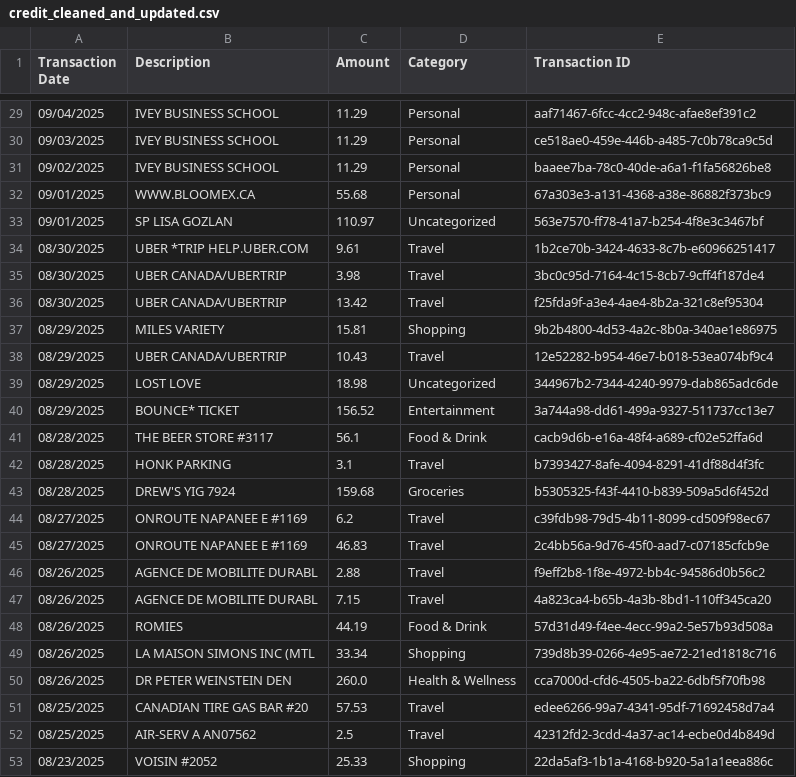
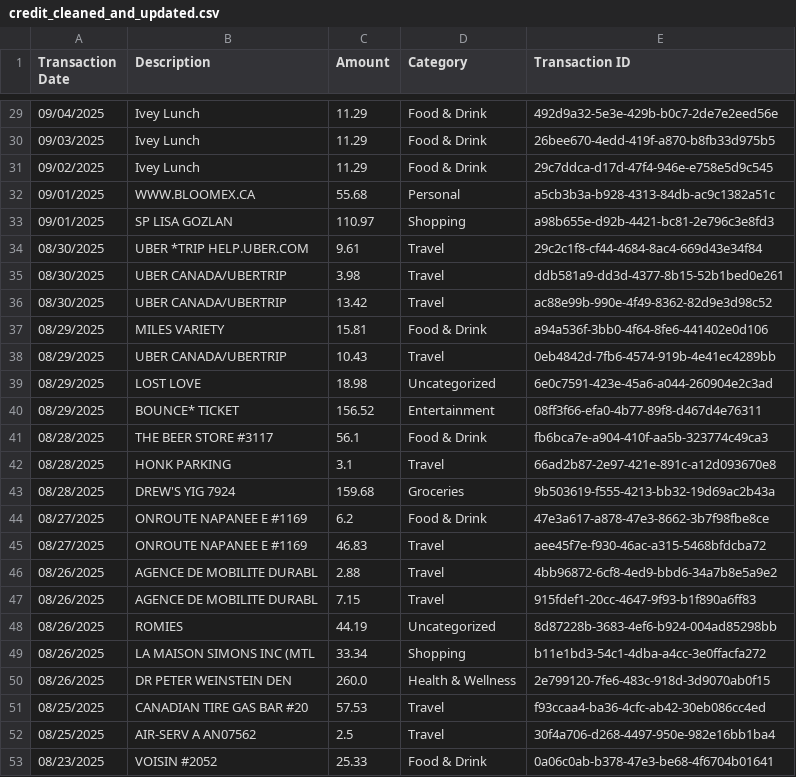
Before and after one commit to shaneweinberger/FinSight, a CSV file: flask-server/data/gold/credit_cleaned_and_updated.csv, drawn as a sheet; only a part is shown, gaps mark what is left out; the diff covers the shown part only.

```diff
--- a/flask-server/data/gold/credit_cleaned_and_updated.csv
+++ b/flask-server/data/gold/credit_cleaned_and_updated.csv
@@ -29,25 +29,25 @@ Transaction Date,Description,Amount,Category,Transaction ID
-09/04/2025,IVEY BUSINESS SCHOOL,11.29,Personal,aaf71467-6fcc-4cc2-948c-afae8ef391c2
-09/03/2025,IVEY BUSINESS SCHOOL,11.29,Personal,ce518ae0-459e-446b-a485-7c0b78ca9c5d
-09/02/2025,IVEY BUSINESS SCHOOL,11.29,Personal,baaee7ba-78c0-40de-a6a1-f1fa56826be8
-09/01/2025,WWW.BLOOMEX.CA,55.68,Personal,67a303e3-a131-4368-a38e-86882f373bc9
-09/01/2025,SP LISA GOZLAN,110.97,Uncategorized,563e7570-ff78-41a7-b254-4f8e3c3467bf
-08/30/2025,UBER *TRIP HELP.UBER.COM,9.61,Travel,1b2ce70b-3424-4633-8c7b-e60966251417
-08/30/2025,UBER CANADA/UBERTRIP,3.98,Travel,3bc0c95d-7164-4c15-8cb7-9cff4f187de4
-08/30/2025,UBER CANADA/UBERTRIP,13.42,Travel,f25fda9f-a3e4-4ae4-8b2a-321c8ef95304
-08/29/2025,MILES VARIETY,15.81,Shopping,9b2b4800-4d53-4a2c-8b0a-340ae1e86975
-08/29/2025,UBER CANADA/UBERTRIP,10.43,Travel,12e52282-b954-46e7-b018-53ea074bf9c4
-08/29/2025,LOST LOVE,18.98,Uncategorized,344967b2-7344-4240-9979-dab865adc6de
-08/29/2025,BOUNCE* TICKET,156.52,Entertainment,3a744a98-dd61-499a-9327-511737cc13e7
-08/28/2025,THE BEER STORE #3117,56.1,Food & Drink,cacb9d6b-e16a-48f4-a689-cf02e52ffa6d
-08/28/2025,HONK PARKING,3.1,Travel,b7393427-8afe-4094-8291-41df88d4f3fc
-08/28/2025,DREW'S YIG 7924,159.68,Groceries,b5305325-f43f-4410-b839-509a5d6f452d
-08/27/2025,ONROUTE NAPANEE E #1169,6.2,Travel,c39fdb98-79d5-4b11-8099-cd509f98ec67
-08/27/2025,ONROUTE NAPANEE E #1169,46.83,Travel,2c4bb56a-9d76-45f0-aad7-c07185cfcb9e
-08/26/2025,AGENCE DE MOBILITE DURABL,2.88,Travel,f9eff2b8-1f8e-4972-bb4c-94586d0b56c2
-08/26/2025,AGENCE DE MOBILITE DURABL,7.15,Travel,4a823ca4-b65b-4a3b-8bd1-110ff345ca20
-08/26/2025,ROMIES,44.19,Food & Drink,57d31d49-f4ee-4ecc-99a2-5e57b93d508a
-08/26/2025,LA MAISON SIMONS INC (MTL,33.34,Shopping,739d8b39-0266-4e95-ae72-21ed1818c716
-08/26/2025,DR PETER WEINSTEIN DEN,260.0,Health & Wellness,cca7000d-cfd6-4505-ba22-6dbf5f70fb98
-08/25/2025,CANADIAN TIRE GAS BAR #20,57.53,Travel,edee6266-99a7-4341-95df-71692458d7a4
-08/25/2025,AIR-SERV A AN07562,2.5,Travel,42312fd2-3cdd-4a37-ac14-ecbe0d4b849d
-08/23/2025,VOISIN #2052,25.33,Shopping,22da5af3-1b1a-4168-b920-5a1a1eea886c
+09/04/2025,Ivey Lunch,11.29,Food & Drink,492d9a32-5e3e-429b-b0c7-2de7e2eed56e
+09/03/2025,Ivey Lunch,11.29,Food & Drink,26bee670-4edd-419f-a870-b8fb33d975b5
+09/02/2025,Ivey Lunch,11.29,Food & Drink,29c7ddca-d17d-47f4-946e-e758e5d9c545
+09/01/2025,WWW.BLOOMEX.CA,55.68,Personal,a5cb3b3a-b928-4313-84db-ac9c1382a51c
+09/01/2025,SP LISA GOZLAN,110.97,Shopping,a98b655e-d92b-4421-bc81-2e796c3e8fd3
+08/30/2025,UBER *TRIP HELP.UBER.COM,9.61,Travel,29c2c1f8-cf44-4684-8ac4-669d43e34f84
+08/30/2025,UBER CANADA/UBERTRIP,3.98,Travel,ddb581a9-dd3d-4377-8b15-52b1bed0e261
+08/30/2025,UBER CANADA/UBERTRIP,13.42,Travel,ac88e99b-990e-4f49-8362-82d9e3d98c52
+08/29/2025,MILES VARIETY,15.81,Food & Drink,a94a536f-3bb0-4f64-8fe6-441402e0d106
+08/29/2025,UBER CANADA/UBERTRIP,10.43,Travel,0eb4842d-7fb6-4574-919b-4e41ec4289bb
+08/29/2025,LOST LOVE,18.98,Uncategorized,6e0c7591-423e-45a6-a044-260904e2c3ad
+08/29/2025,BOUNCE* TICKET,156.52,Entertainment,08ff3f66-efa0-4b77-89f8-d467d4e76311
+08/28/2025,THE BEER STORE #3117,56.1,Food & Drink,fb6bca7e-a904-410f-aa5b-323774c49ca3
+08/28/2025,HONK PARKING,3.1,Travel,66ad2b87-2e97-421e-891c-a12d093670e8
+08/28/2025,DREW'S YIG 7924,159.68,Groceries,9b503619-f555-4213-bb32-19d69ac2b43a
+08/27/2025,ONROUTE NAPANEE E #1169,6.2,Food & Drink,47e3a617-a878-47e3-8662-3b7f98fbe8ce
+08/27/2025,ONROUTE NAPANEE E #1169,46.83,Travel,aee45f7e-f930-46ac-a315-5468bfdcba72
+08/26/2025,AGENCE DE MOBILITE DURABL,2.88,Travel,4bb96872-6cf8-4ed9-bbd6-34a7b8e5a9e2
+08/26/2025,AGENCE DE MOBILITE DURABL,7.15,Travel,915fdef1-20cc-4647-9f93-b1f890a6ff83
+08/26/2025,ROMIES,44.19,Uncategorized,8d87228b-3683-4ef6-b924-004ad85298bb
+08/26/2025,LA MAISON SIMONS INC (MTL,33.34,Shopping,b11e1bd3-54c1-4dba-a4cc-3e0ffacfa272
+08/26/2025,DR PETER WEINSTEIN DEN,260.0,Health & Wellness,2e799120-7fe6-483c-918d-3d9070ab0f15
+08/25/2025,CANADIAN TIRE GAS BAR #20,57.53,Travel,f93ccaa4-ba36-4cfc-ab42-30eb086cc4ed
+08/25/2025,AIR-SERV A AN07562,2.5,Travel,30f4a706-d268-4497-950e-982e16bb1ba4
+08/23/2025,VOISIN #2052,25.33,Food & Drink,0a06c0ab-b378-47e3-be68-4f6704b01641
```
Also changed, not shown: 110 edited cells elsewhere in this file, flask-server/data/gold/debit_cleaned_and_updated.csv, flask-server/data/silver/credit_silver.csv, 15 other files.
